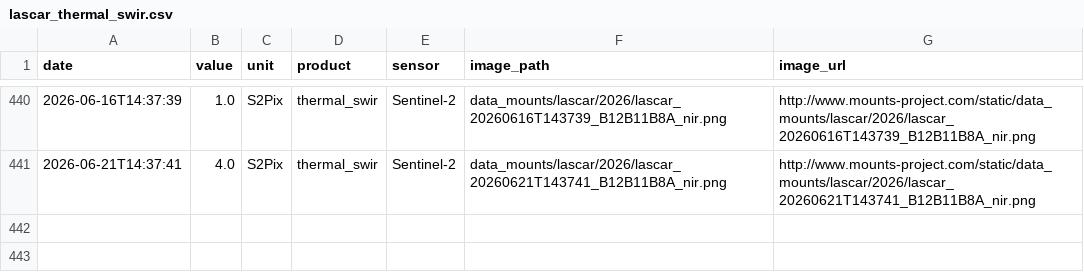
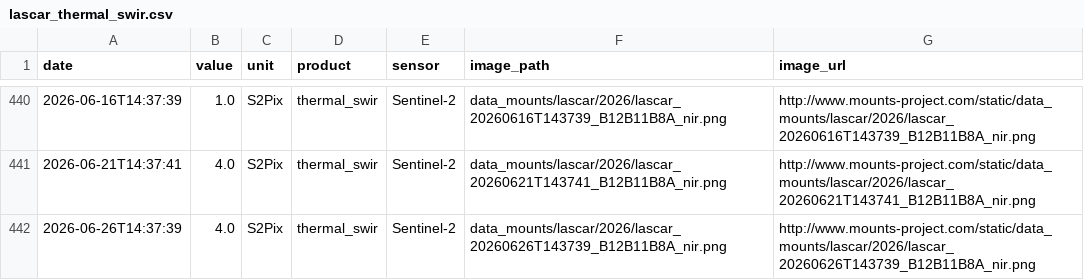
Before and after one commit to MendozaVolcanic/MOUNTS-Chile, a CSV file: csv/lascar_thermal_swir.csv, drawn as a sheet; only a part is shown, gaps mark what is left out.

```diff
--- a/csv/lascar_thermal_swir.csv
+++ b/csv/lascar_thermal_swir.csv
@@ -441 +441,2 @@ date,value,unit,product,sensor,image_path,image_url
 2026-06-21T14:37:41,4.0,S2Pix,thermal_swir,Sentinel-2,data_mounts/lascar/2026/lascar_20260621T143741_B12B11B8A_nir.png,http://www.mounts-project.com/static/data_mounts/lascar/2026/lascar_20260621T143741_B12B11B8A_nir.png
+2026-06-26T14:37:39,4.0,S2Pix,thermal_swir,Sentinel-2,data_mounts/lascar/2026/lascar_20260626T143739_B12B11B8A_nir.png,http://www.mounts-project.com/static/data_mounts/lascar/2026/lascar_20260626T143739_B12B11B8A_nir.png
```
Also changed, not shown: catalog.csv, csv/copahue_so2_mass.csv, 41 other files.
